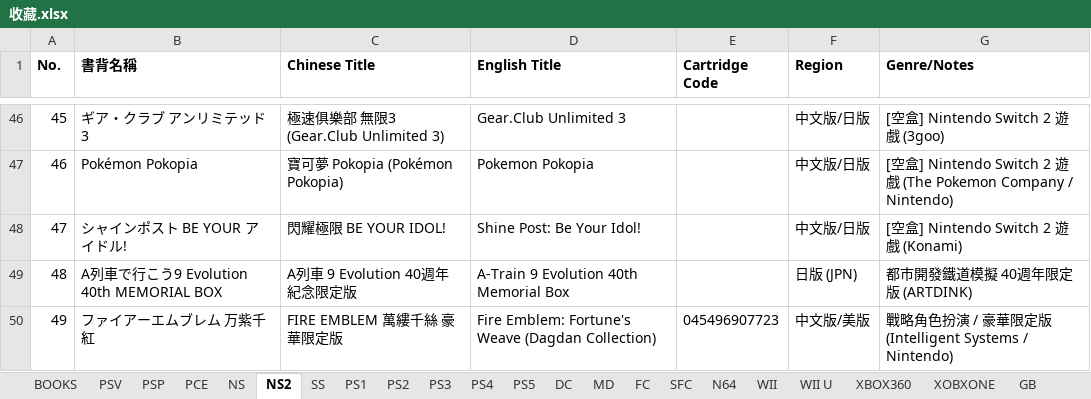
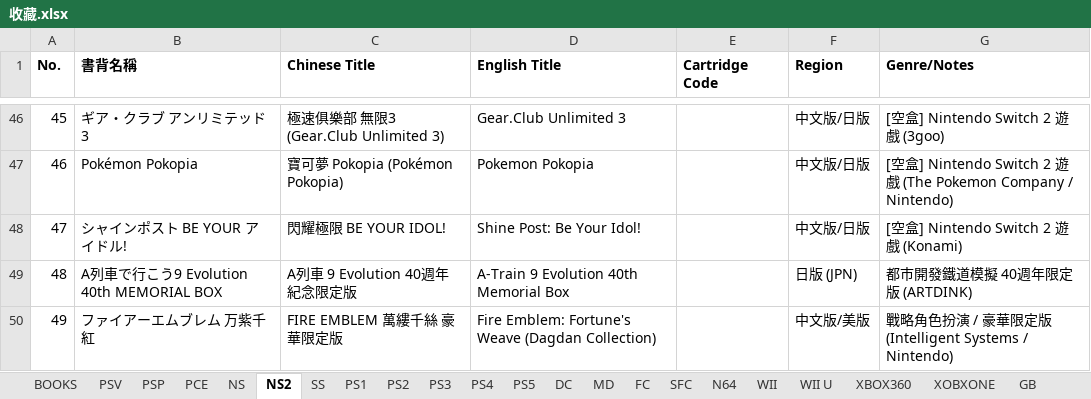
Before and after one commit to Kevinte67228/game-collection-scanner, an Excel workbook: 收藏.xlsx, sheet NS2, drawn as a sheet; only a part is shown, gaps mark what is left out; values as stored, in another font and other column widths than the file's, no borders; the diff names each change by its address in the sheet, - before the commit and + after, or states it on an @@ line.

Commit message:
Clear barcode from NS2 No.49 Cartridge Code column (keep consistent with unreleased NS2 entries)

```diff
--- a/收藏.xlsx (sheet NS2)
+++ b/收藏.xlsx (sheet NS2)
-E50 (Cartridge Code): 045496907723
+E50 (Cartridge Code): (empty)
```
Also changed, not shown: 1 other file.
